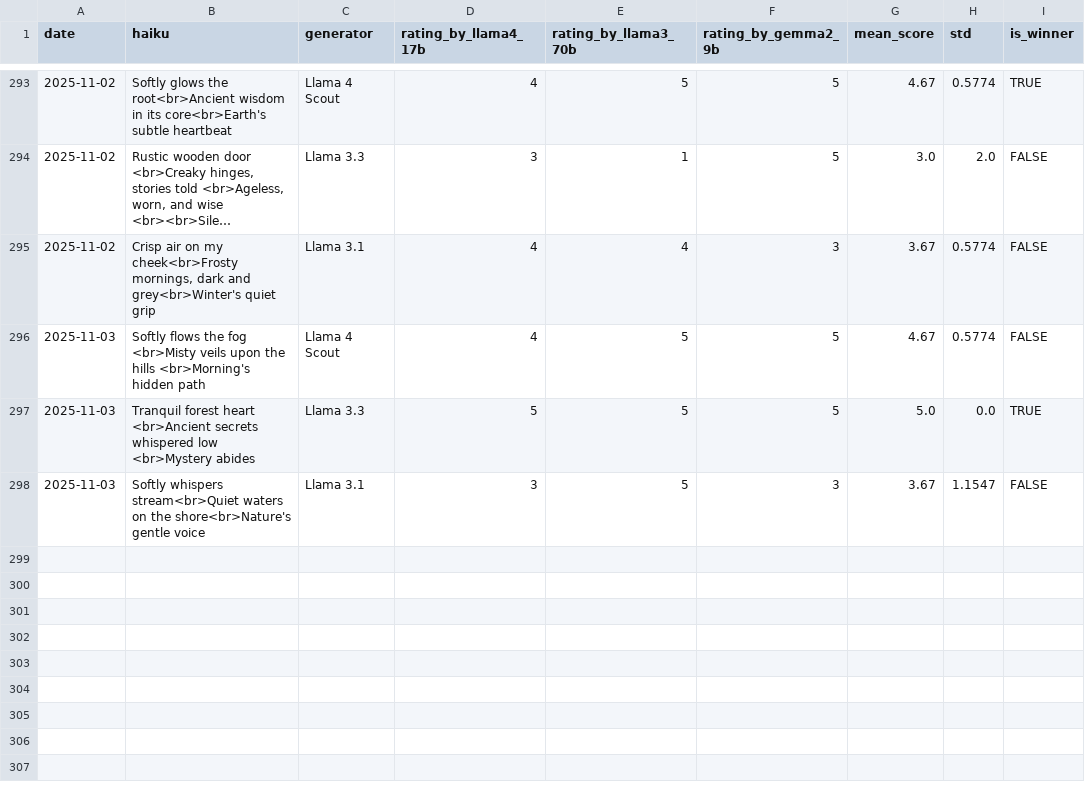
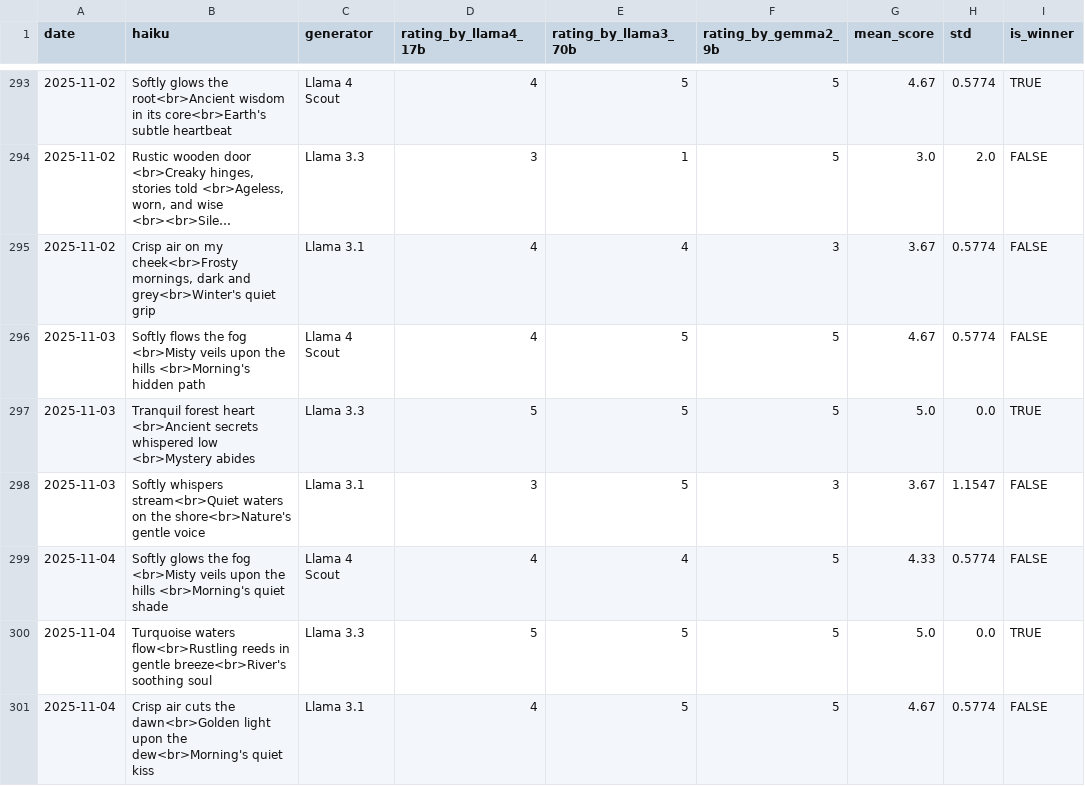
Before and after one commit to abeljohny/abeljohny, a CSV file: assets/history.csv, drawn as a sheet; only a part is shown, gaps mark what is left out; long unchanged cells end in ….

```diff
--- a/assets/history.csv
+++ b/assets/history.csv
@@ -298 +298,4 @@ date,haiku,generator,rating_by_llama4_17b,rating_by_llama3_70b,rating_by_gemma2_
 2025-11-03,Softly whispers stream<br>Quiet waters on the shore<br>Nature's gentle voice,Llama 3.1,3,5,3,3.67,1.1547,FALSE
+2025-11-04,Softly glows the fog  <br>Misty veils upon the hills  <br>Morning's quiet shade,Llama 4 Scout,4,4,5,4.33,0.5774,FALSE
+2025-11-04,Turquoise waters flow<br>Rustling reeds in gentle breeze<br>River's soothing soul,Llama 3.3,5,5,5,5.0,0.0,TRUE
+2025-11-04,Crisp air cuts the dawn<br>Golden light upon the dew<br>Morning's quiet kiss,Llama 3.1,4,5,5,4.67,0.5774,FALSE
```
Also changed, not shown: 2 other files.
